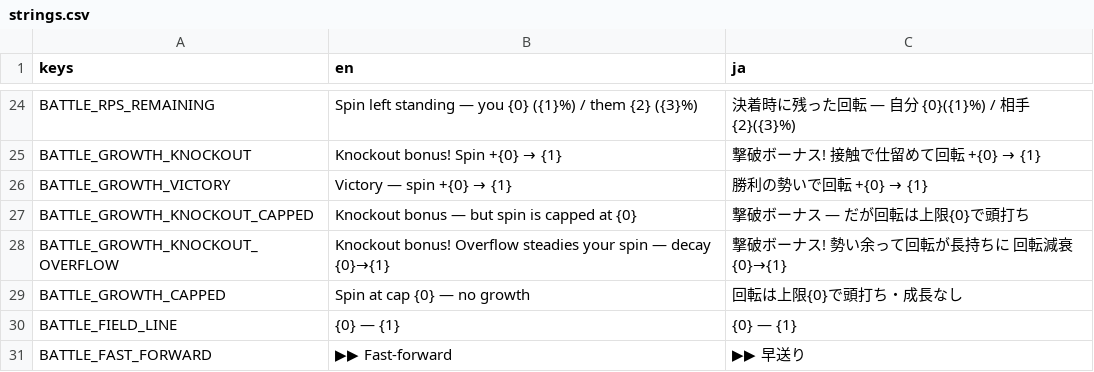
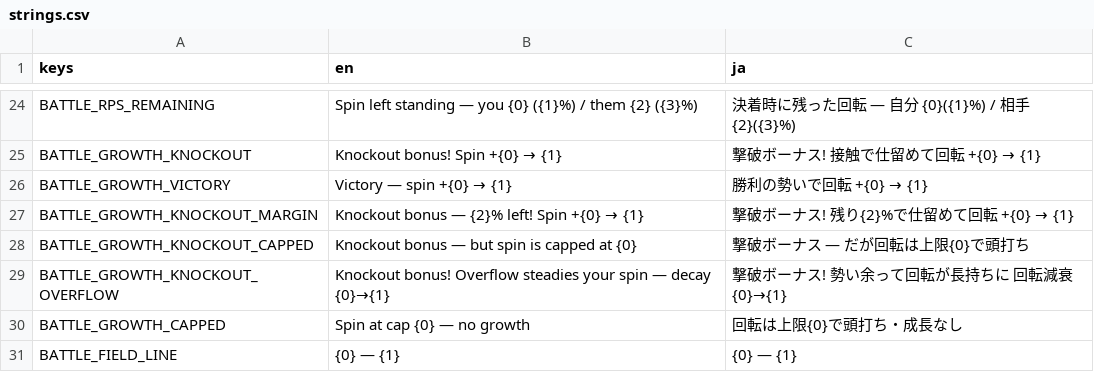
Before and after one commit to uiro-uri/slay-the-spinner-evolve, a CSV file: godot/translations/strings.csv, drawn as a sheet; only a part is shown, gaps mark what is left out; the shorter side is filled out with more unchanged rows; the diff names each change by its address in the sheet, - before the commit and + after, or states it on an @@ line.

```diff
--- a/godot/translations/strings.csv
+++ b/godot/translations/strings.csv
+row 27: BATTLE_GROWTH_KNOCKOUT_MARGIN | Knockout bonus — {2}% left! Spin +{0} → {1} | 撃破ボーナス! 残り{2}%で仕留めて回転 +{0} → {1}
```
Also changed, not shown: 12 other files.
